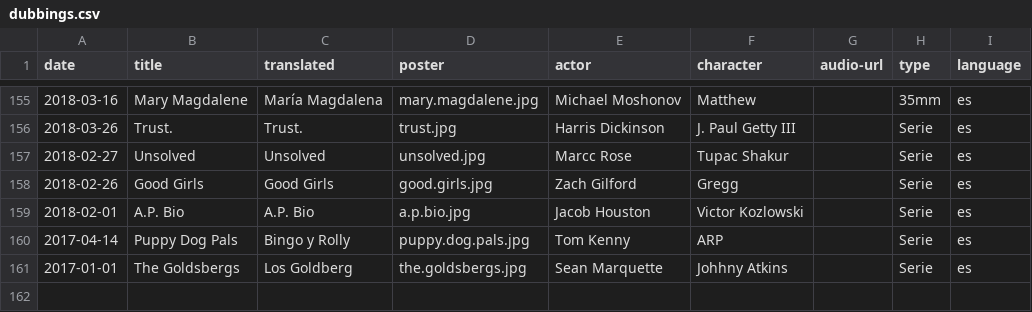
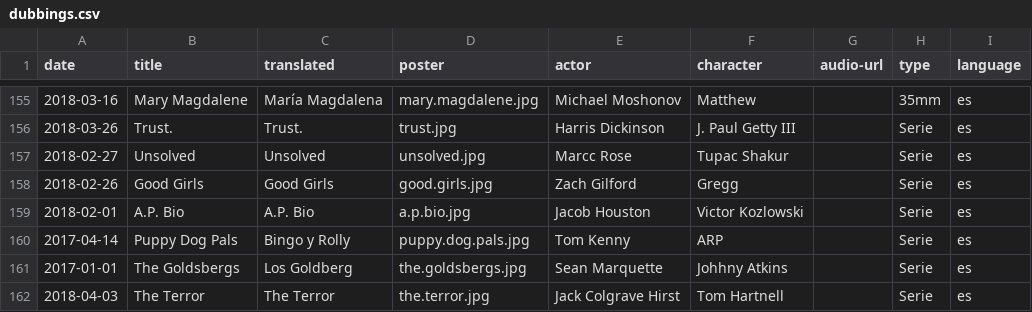
Before and after one commit to mutsuda/mutsuda.github.io, a CSV file: _data/dubbings.csv, drawn as a sheet; only a part is shown, gaps mark what is left out; the diff names each change by its address in the sheet, - before the commit and + after, or states it on an @@ line.

```diff
--- a/_data/dubbings.csv
+++ b/_data/dubbings.csv
+row 162: 2018-04-03 | The Terror | The Terror | the.terror.jpg | Jack Colgrave Hirst | Tom Hartnell |  | Serie | es
```
Also changed, not shown: 1 other file.
